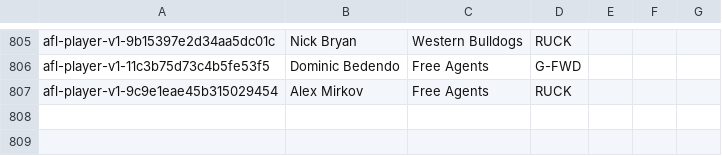
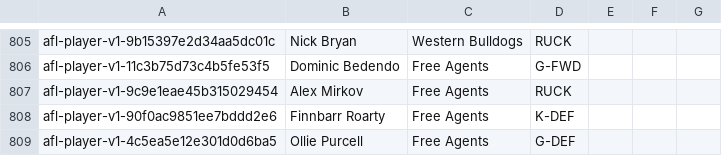
Before and after one commit to lukemcalister10/afl-rl-engine, a CSV file: docs/inputs/AFFL_Future_Positioning.csv, drawn as a sheet; only a part is shown, gaps mark what is left out.

```diff
--- a/docs/inputs/AFFL_Future_Positioning.csv
+++ b/docs/inputs/AFFL_Future_Positioning.csv
@@ -807 +807,3 @@ afl-player-v1-11c3b75d73c4b5fe53f5,Dominic Bedendo,Free Agents,G-FWD,,,
 afl-player-v1-9c9e1eae45b315029454,Alex Mirkov,Free Agents,RUCK,,,
+afl-player-v1-90f0ac9851ee7bddd2e6,Finnbarr Roarty,Free Agents,K-DEF,,,
+afl-player-v1-4c5ea5e12e301d0d6ba5,Ollie Purcell,Free Agents,G-DEF,,,
```
Also changed, not shown: docs/inputs/AFFL_Player_Locations.csv, 8 other files.
